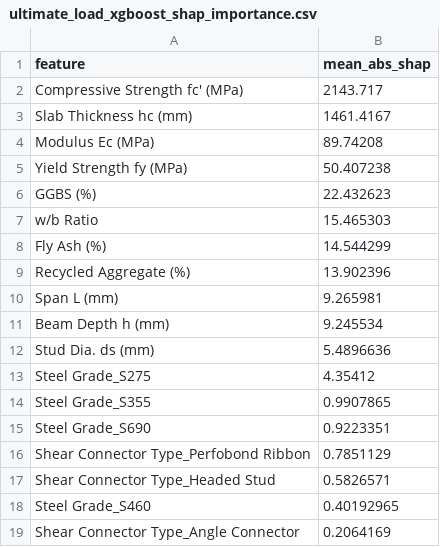
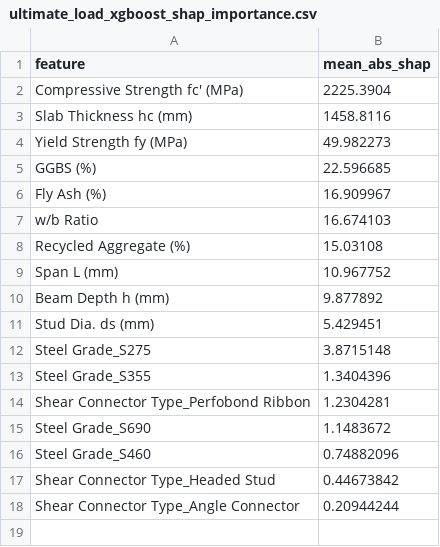
Before and after one commit to AshwathNagarajan/Strength_Prediction, a CSV file: outputs/performance/shap/ultimate_load_xgboost_shap_importance.csv, drawn as a sheet.

```diff
--- a/outputs/performance/shap/ultimate_load_xgboost_shap_importance.csv
+++ b/outputs/performance/shap/ultimate_load_xgboost_shap_importance.csv
@@ -1,19 +1,18 @@
 feature,mean_abs_shap
-Compressive Strength fc' (MPa),2143.717
-Slab Thickness hc (mm),1461.4167
-Modulus Ec (MPa),89.74208
-Yield Strength fy (MPa),50.407238
-GGBS (%),22.432623
-w/b Ratio,15.465303
-Fly Ash (%),14.544299
-Recycled Aggregate (%),13.902396
-Span L (mm),9.265981
-Beam Depth h (mm),9.245534
-Stud Dia. ds (mm),5.4896636
-Steel Grade_S275,4.35412
-Steel Grade_S355,0.9907865
-Steel Grade_S690,0.9223351
-Shear Connector Type_Perfobond Ribbon,0.7851129
-Shear Connector Type_Headed Stud,0.5826571
-Steel Grade_S460,0.40192965
-Shear Connector Type_Angle Connector,0.2064169
+Compressive Strength fc' (MPa),2225.3904
+Slab Thickness hc (mm),1458.8116
+Yield Strength fy (MPa),49.982273
+GGBS (%),22.596685
+Fly Ash (%),16.909967
+w/b Ratio,16.674103
+Recycled Aggregate (%),15.03108
+Span L (mm),10.967752
+Beam Depth h (mm),9.877892
+Stud Dia. ds (mm),5.429451
+Steel Grade_S275,3.8715148
+Steel Grade_S355,1.3404396
+Shear Connector Type_Perfobond Ribbon,1.2304281
+Steel Grade_S690,1.1483672
+Steel Grade_S460,0.74882096
+Shear Connector Type_Headed Stud,0.44673842
+Shear Connector Type_Angle Connector,0.20944244
```
Also changed, not shown: outputs/performance/shap/deflection_catboost_shap_importance.csv, outputs/performance/shap/deflection_xgboost_shap_importance.csv, 28 other files.
